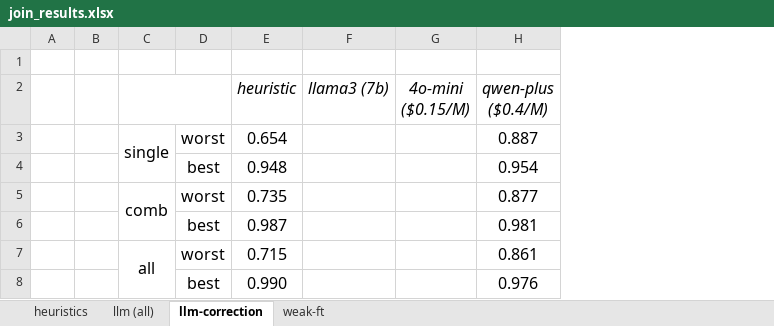
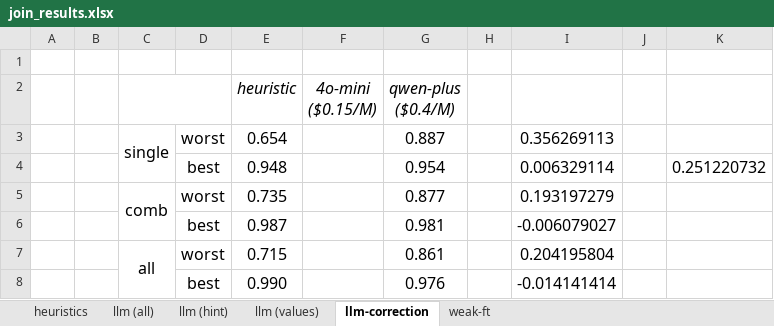
Before and after one commit to BeanHam/2024-spatial-data-integration, an Excel workbook: misc/join_results.xlsx, sheet llm-correction, drawn as a sheet; values as stored, in another font and other column widths than the file's, no borders; removed rows and columns are numbered as before the commit, all else as after; the diff names each change by its address in the sheet, - before the commit and + after, or states it on an @@ line.

```diff
--- a/misc/join_results.xlsx (sheet llm-correction)
+++ b/misc/join_results.xlsx (sheet llm-correction)
+sheet tab: llm (hint)
+sheet tab: llm (values)
-column F (llama3 (7b)), empty
+column H, empty
+column I, rows 3-8: 0.356269113 | 0.006329114 | 0.193197279 | -0.006079027 | 0.204195804 | -0.014141414
+column J, empty
+column K, row 4: 0.251220732
```
Also changed, not shown: sheet llm (all), sheet heuristics, misc/union_results.xlsx, 36 other files.
